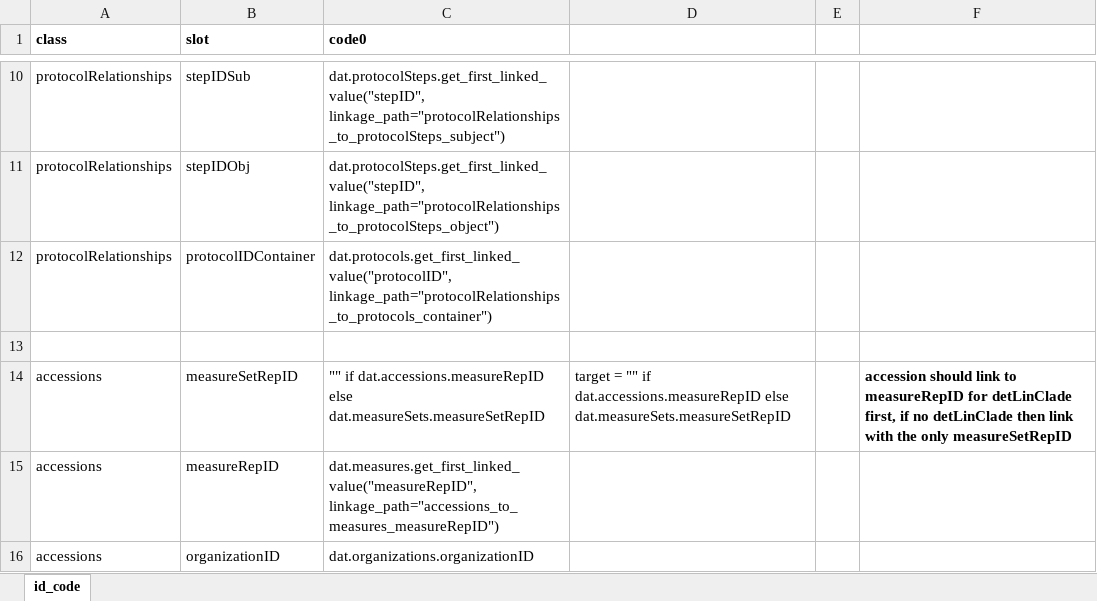
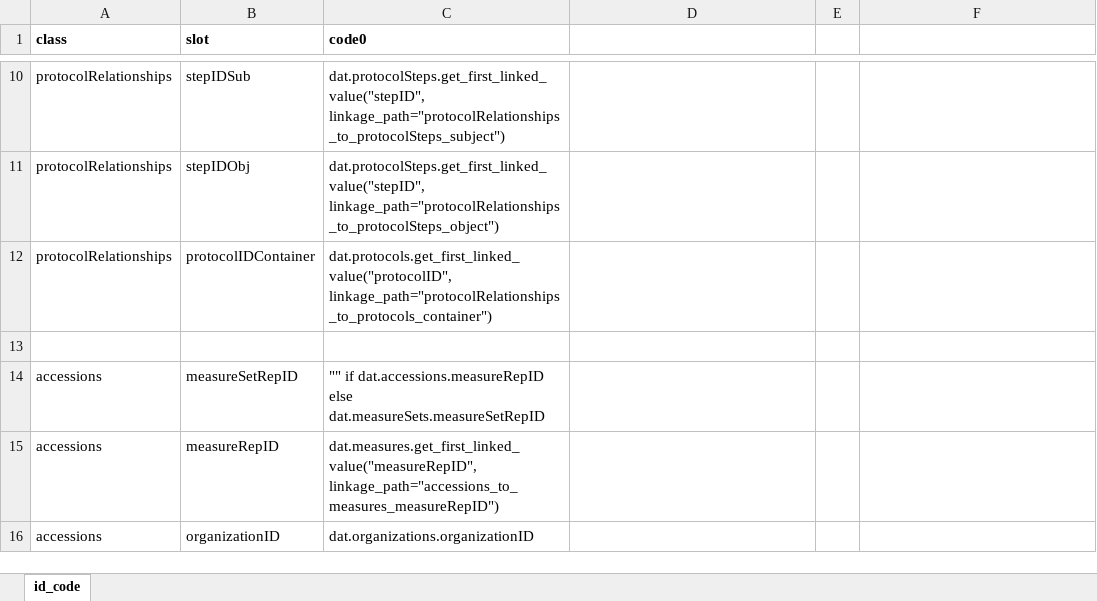
Before and after one commit to PHES-ODM/PHES-ODM-Mapper, an Excel workbook: odm_map/data/modules/pha4ge-to-v2/ids/pha4ge_to_v2_id_code.xlsx, sheet id_code, drawn as a sheet; only a part is shown, gaps mark what is left out; values as stored, in another font and other column widths than the file's, no borders; the diff names each change by its address in the sheet, - before the commit and + after, or states it on an @@ line.

Commit message:
Remove comments for accessions.measureSetRepID

```diff
--- a/odm_map/data/modules/pha4ge-to-v2/ids/pha4ge_to_v2_id_code.xlsx (sheet id_code)
+++ b/odm_map/data/modules/pha4ge-to-v2/ids/pha4ge_to_v2_id_code.xlsx (sheet id_code)
-D14: target = "" if dat.accessions.measureRepID else dat.measureSets.measureSetRepID
+D14: (empty)
-F14: accession should link to measureRepID for detLinClade first, if no detLinClade then link with the only measureSetRepID
+F14: (empty)
```
